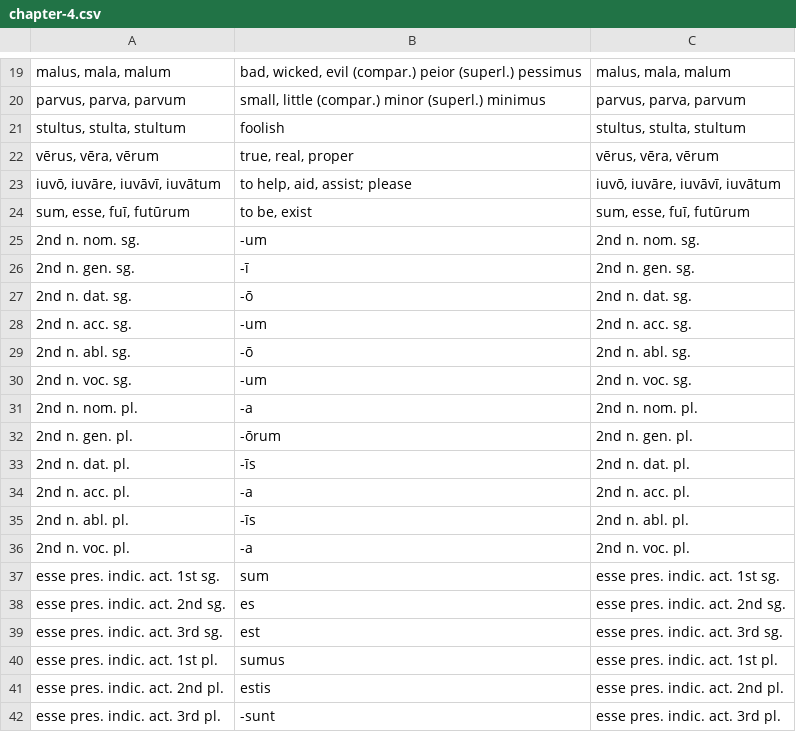
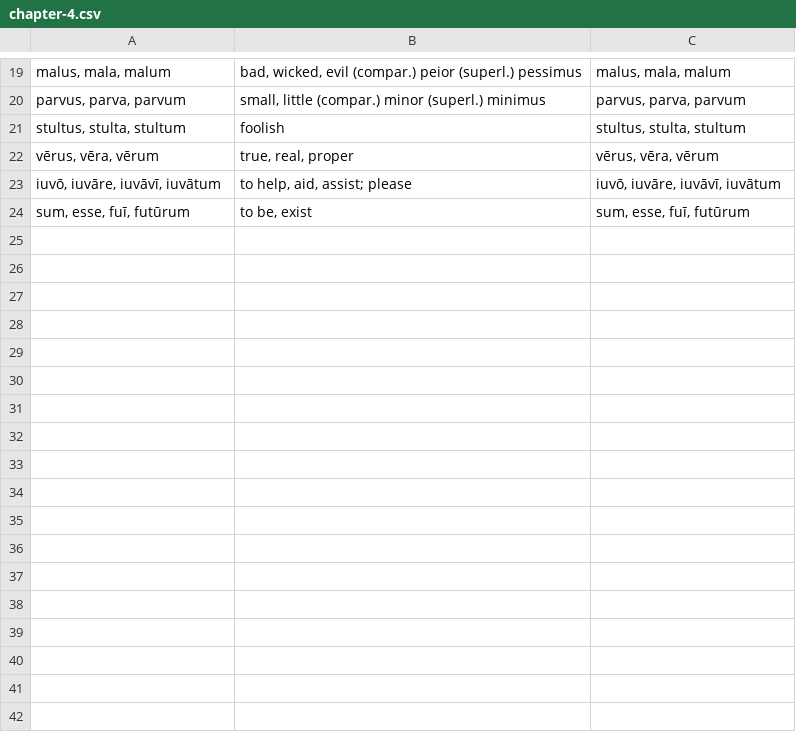
Before and after one commit to devinmiller/latin, a CSV file: flashcards/chapter-4.csv, drawn as a sheet; only a part is shown, gaps mark what is left out; the diff names each change by its address in the sheet, - before the commit and + after, or states it on an @@ line.

```diff
--- a/flashcards/chapter-4.csv
+++ b/flashcards/chapter-4.csv
-row 25: 2nd n. nom. sg. | -um | 2nd n. nom. sg.
-row 26: 2nd n. gen. sg. | -ī | 2nd n. gen. sg.
-row 27: 2nd n. dat. sg. | -ō | 2nd n. dat. sg.
-row 28: 2nd n. acc. sg. | -um | 2nd n. acc. sg.
-row 29: 2nd n. abl. sg. | -ō | 2nd n. abl. sg.
-row 30: 2nd n. voc. sg. | -um | 2nd n. voc. sg.
-row 31: 2nd n. nom. pl. | -a | 2nd n. nom. pl.
-row 32: 2nd n. gen. pl. | -ōrum | 2nd n. gen. pl.
-row 33: 2nd n. dat. pl. | -īs | 2nd n. dat. pl.
-row 34: 2nd n. acc. pl. | -a | 2nd n. acc. pl.
-row 35: 2nd n. abl. pl. | -īs | 2nd n. abl. pl.
-row 36: 2nd n. voc. pl. | -a | 2nd n. voc. pl.
-row 37: esse pres. indic. act. 1st sg. | sum | esse pres. indic. act. 1st sg.
-row 38: esse pres. indic. act. 2nd sg. | es | esse pres. indic. act. 2nd sg.
-row 39: esse pres. indic. act. 3rd sg. | est | esse pres. indic. act. 3rd sg.
-row 40: esse pres. indic. act. 1st pl. | sumus | esse pres. indic. act. 1st pl.
-row 41: esse pres. indic. act. 2nd pl. | estis | esse pres. indic. act. 2nd pl.
-row 42: esse pres. indic. act. 3rd pl. | -sunt | esse pres. indic. act. 3rd pl.
```
Also changed, not shown: flashcards/chapter-10.csv, flashcards/chapter-5.csv, 16 other files.
